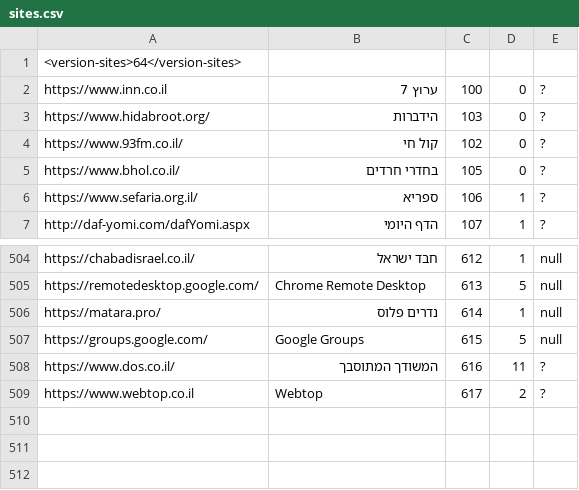
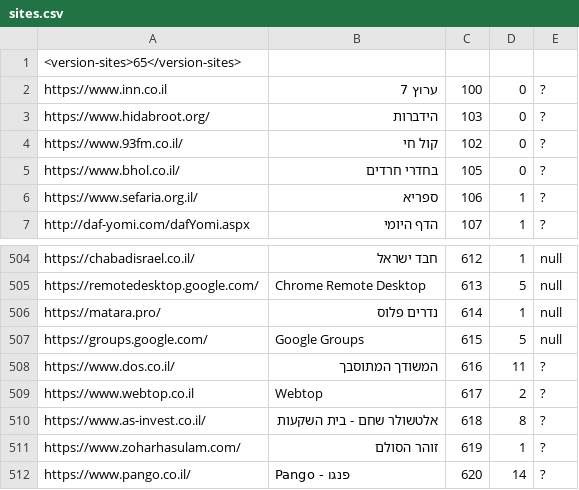
Before and after one commit to Zusman123/KosherWeb, a CSV file: sites.csv, drawn as a sheet; only a part is shown, gaps mark what is left out.

Commit message:
Update file

```diff
--- a/sites.csv
+++ b/sites.csv
@@ -1,2 +1,2 @@
-<version-sites>64</version-sites>,,,,
+<version-sites>65</version-sites>,,,,
 https://www.inn.co.il,ערוץ 7,100,0,?
@@ -509 +509,4 @@ https://www.dos.co.il/,המשודך המתוסבך,616,11,?
 https://www.webtop.co.il,Webtop,617,2,?
+https://www.as-invest.co.il/,אלטשולר שחם - בית השקעות,618,8,?
+https://www.zoharhasulam.com/,זוהר הסולם,619,1,?
+https://www.pango.co.il/,Pango - פנגו,620,14,?
```
